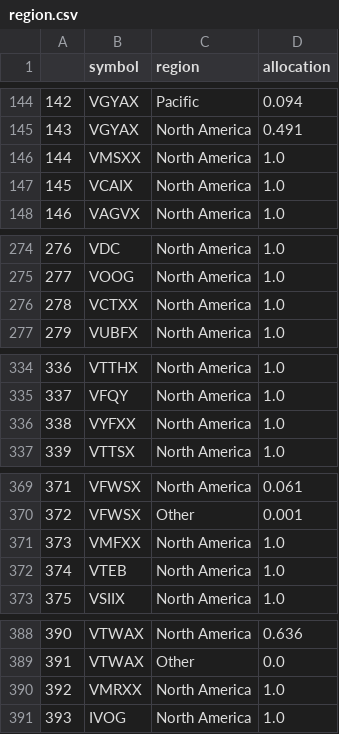
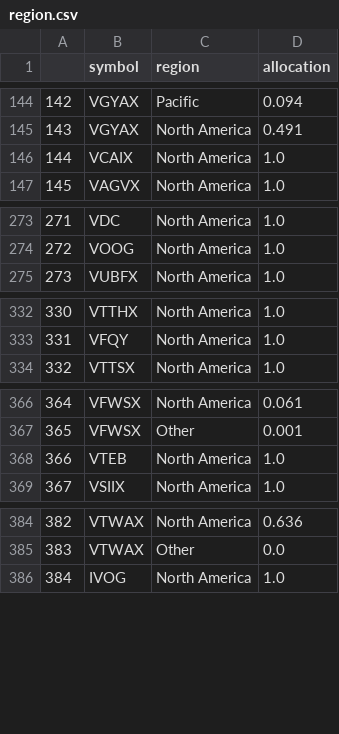
Before and after one commit to Keekteng/InvestoGPT, a CSV file: data/processed/20231212/region.csv, drawn as a sheet; only a part is shown, gaps mark what is left out; removed rows and columns are numbered as before the commit, all else as after; the diff covers the shown part only; the diff names each change by its address in the sheet, - before the commit and + after, or states it on an @@ line.

```diff
--- a/data/processed/20231212/region.csv
+++ b/data/processed/20231212/region.csv
-row 146: 144 | VMSXX | North America | 1.0
@@ column A renumbered from row 146 down @@
-row 276: 278 | VCTXX | North America | 1.0
-row 336: 338 | VYFXX | North America | 1.0
-row 371: 373 | VMFXX | North America | 1.0
-row 390: 392 | VMRXX | North America | 1.0
```
Also changed, not shown: 1 removed row elsewhere in this file, data/processed/20231212/perf.csv, data/processed/20231212/sector.csv, 12 other files.
